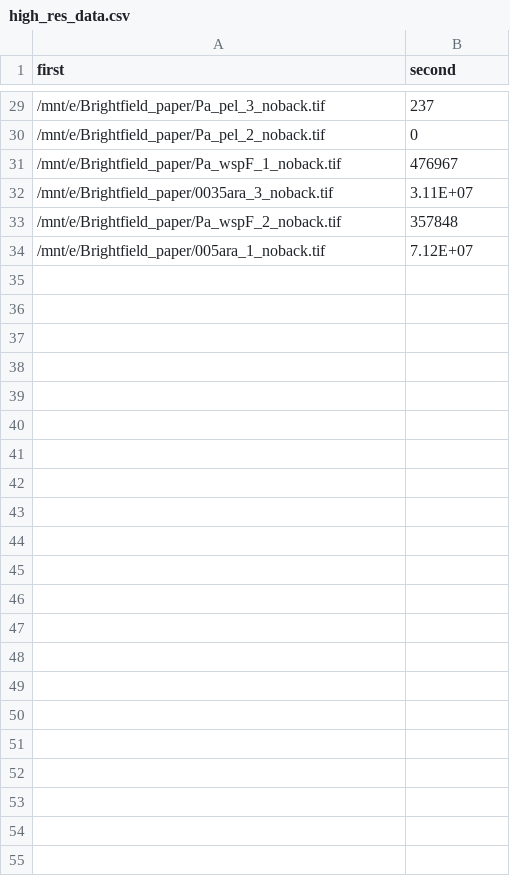
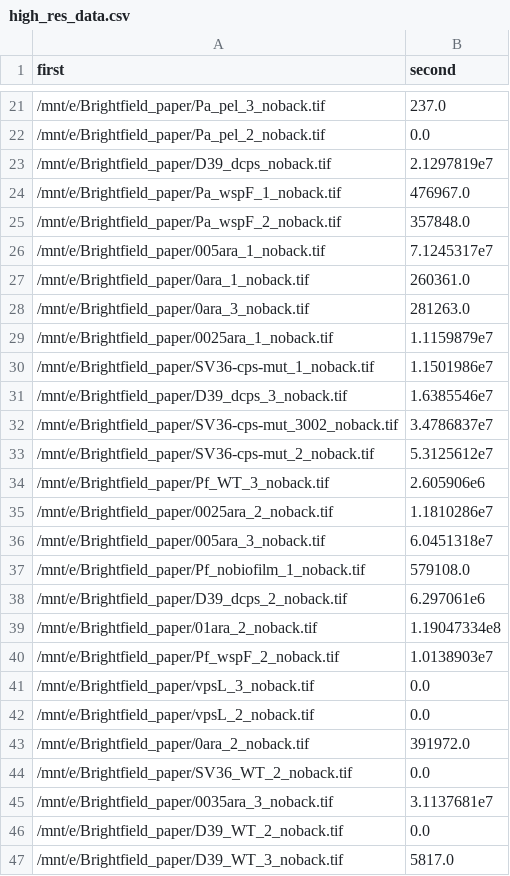
Before and after one commit to BridgesLabCMU/Brightfield-biofilm-assay, a CSV file: Data/high_res_data.csv, drawn as a sheet; only a part is shown, gaps mark what is left out; the diff covers the shown part only.

```diff
--- a/Data/high_res_data.csv
+++ b/Data/high_res_data.csv
@@ -29,6 +21,27 @@ first,second
-/mnt/e/Brightfield_paper/Pa_pel_3_noback.tif,237
-/mnt/e/Brightfield_paper/Pa_pel_2_noback.tif,0
-/mnt/e/Brightfield_paper/Pa_wspF_1_noback.tif,476967
-/mnt/e/Brightfield_paper/0035ara_3_noback.tif,3.11E+07
-/mnt/e/Brightfield_paper/Pa_wspF_2_noback.tif,357848
-/mnt/e/Brightfield_paper/005ara_1_noback.tif,7.12E+07
+/mnt/e/Brightfield_paper/Pa_pel_3_noback.tif,237.0
+/mnt/e/Brightfield_paper/Pa_pel_2_noback.tif,0.0
+/mnt/e/Brightfield_paper/D39_dcps_noback.tif,2.1297819e7
+/mnt/e/Brightfield_paper/Pa_wspF_1_noback.tif,476967.0
+/mnt/e/Brightfield_paper/Pa_wspF_2_noback.tif,357848.0
+/mnt/e/Brightfield_paper/005ara_1_noback.tif,7.1245317e7
+/mnt/e/Brightfield_paper/0ara_1_noback.tif,260361.0
+/mnt/e/Brightfield_paper/0ara_3_noback.tif,281263.0
+/mnt/e/Brightfield_paper/0025ara_1_noback.tif,1.1159879e7
+/mnt/e/Brightfield_paper/SV36-cps-mut_1_noback.tif,1.1501986e7
+/mnt/e/Brightfield_paper/D39_dcps_3_noback.tif,1.6385546e7
+/mnt/e/Brightfield_paper/SV36-cps-mut_3002_noback.tif,3.4786837e7
+/mnt/e/Brightfield_paper/SV36-cps-mut_2_noback.tif,5.3125612e7
+/mnt/e/Brightfield_paper/Pf_WT_3_noback.tif,2.605906e6
+/mnt/e/Brightfield_paper/0025ara_2_noback.tif,1.1810286e7
+/mnt/e/Brightfield_paper/005ara_3_noback.tif,6.0451318e7
+/mnt/e/Brightfield_paper/Pf_nobiofilm_1_noback.tif,579108.0
+/mnt/e/Brightfield_paper/D39_dcps_2_noback.tif,6.297061e6
+/mnt/e/Brightfield_paper/01ara_2_noback.tif,1.19047334e8
+/mnt/e/Brightfield_paper/Pf_wspF_2_noback.tif,1.0138903e7
+/mnt/e/Brightfield_paper/vpsL_3_noback.tif,0.0
+/mnt/e/Brightfield_paper/vpsL_2_noback.tif,0.0
+/mnt/e/Brightfield_paper/0ara_2_noback.tif,391972.0
+/mnt/e/Brightfield_paper/SV36_WT_2_noback.tif,0.0
+/mnt/e/Brightfield_paper/0035ara_3_noback.tif,3.1137681e7
+/mnt/e/Brightfield_paper/D39_WT_2_noback.tif,0.0
+/mnt/e/Brightfield_paper/D39_WT_3_noback.tif,5817.0
```
Also changed, not shown: 5 added rows, 13 removed rows and 14 edited cells elsewhere in this file, 2 other files.
